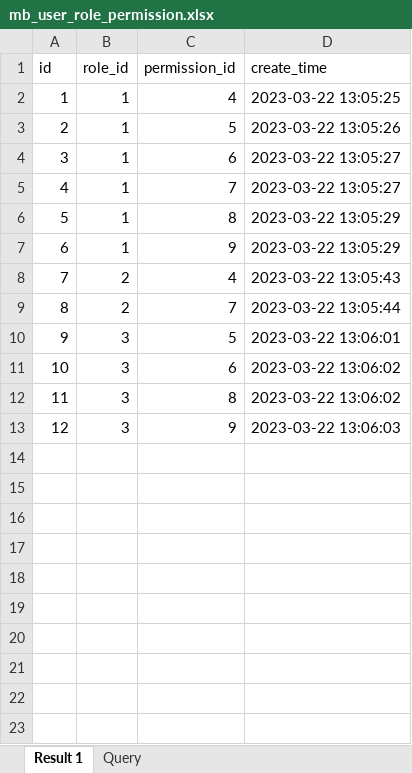
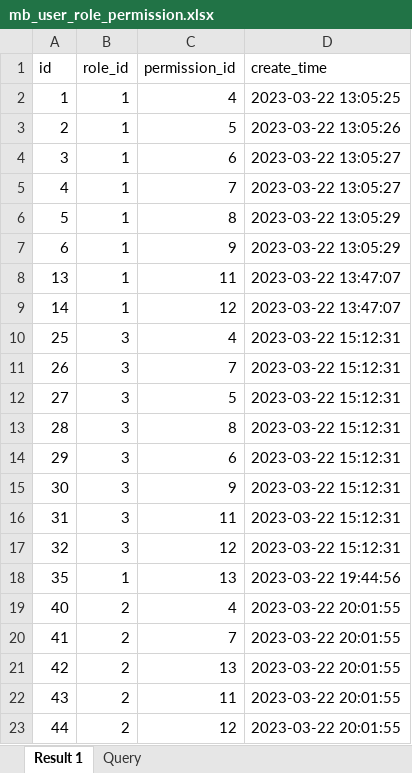
Before and after one commit to lxmghct/UserRolePermission, an Excel workbook: code/SQL/data/mb_user_role_permission.xlsx, sheet Result 1, drawn as a sheet; values as stored, in another font and other column widths than the file's, no borders; removed rows and columns are numbered as before the commit, all else as after; the diff names each change by its address in the sheet, - before the commit and + after, or states it on an @@ line.

```diff
--- a/code/SQL/data/mb_user_role_permission.xlsx (sheet Result 1)
+++ b/code/SQL/data/mb_user_role_permission.xlsx (sheet Result 1)
-row 8: 7 | 2 | 4 | 2023-03-22 13:05:43
-row 9: 8 | 2 | 7 | 2023-03-22 13:05:44
+row 8: 13 | 1 | 11 | 2023-03-22 13:47:07
+row 9: 14 | 1 | 12 | 2023-03-22 13:47:07
+row 10: 25 | 3 | 4 | 2023-03-22 15:12:31
+row 11: 26 | 3 | 7 | 2023-03-22 15:12:31
-A12 (id): 9
+A12 (id): 27
-D12 (create_time): 2023-03-22 13:06:01
+D12 (create_time): 2023-03-22 15:12:31
-row 11: 10 | 3 | 6 | 2023-03-22 13:06:02
-A13 (id): 11
+A13 (id): 28
-D13 (create_time): 2023-03-22 13:06:02
+D13 (create_time): 2023-03-22 15:12:31
+row 14: 29 | 3 | 6 | 2023-03-22 15:12:31
-A15 (id): 12
+A15 (id): 30
-D15 (create_time): 2023-03-22 13:06:03
+D15 (create_time): 2023-03-22 15:12:31
+row 16: 31 | 3 | 11 | 2023-03-22 15:12:31
+row 17: 32 | 3 | 12 | 2023-03-22 15:12:31
+row 18: 35 | 1 | 13 | 2023-03-22 19:44:56
+row 19: 40 | 2 | 4 | 2023-03-22 20:01:55
+row 20: 41 | 2 | 7 | 2023-03-22 20:01:55
+row 21: 42 | 2 | 13 | 2023-03-22 20:01:55
+row 22: 43 | 2 | 11 | 2023-03-22 20:01:55
+row 23: 44 | 2 | 12 | 2023-03-22 20:01:55
```
Also changed, not shown: code/SQL/data/mb_user_permission.xlsx, 1 other file.
